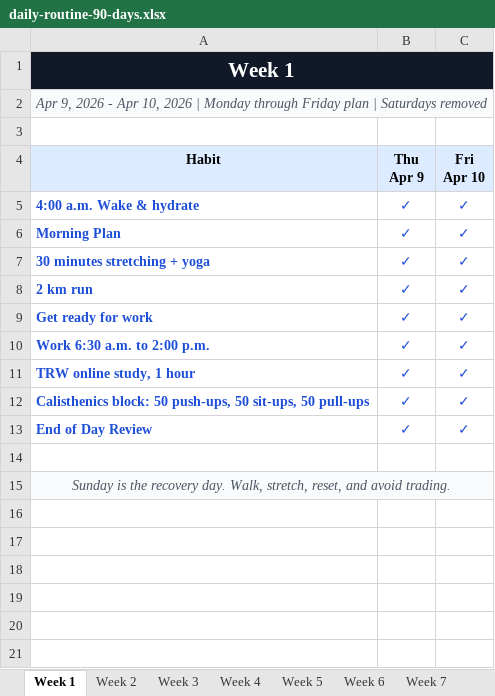
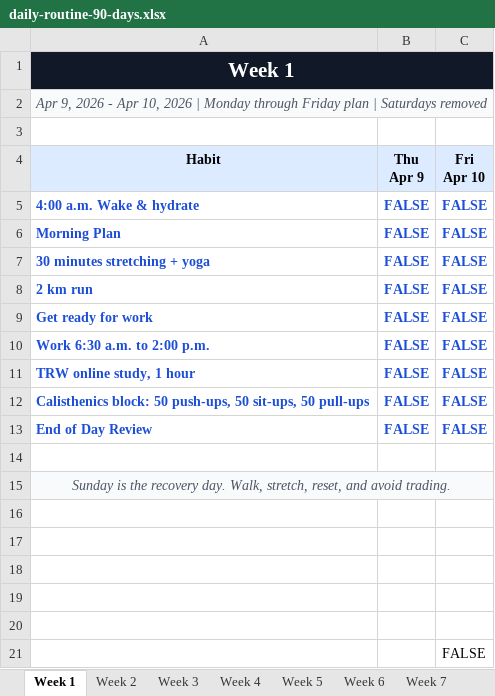
Before and after one commit to 65AR645ASAN/crypto-asaqx645, an Excel workbook: daily-routine-90-days.xlsx, sheet Week 1, drawn as a sheet; values as stored, in another font and other column widths than the file's, no borders; the diff names each change by its address in the sheet, - before the commit and + after, or states it on an @@ line.

```diff
--- a/daily-routine-90-days.xlsx (sheet Week 1)
+++ b/daily-routine-90-days.xlsx (sheet Week 1)
-B5:B13 (Thu Apr 9): ✓
+B5:B13 (Thu Apr 9): FALSE
-C5:C13 (Fri Apr 10): ✓
+C5:C13 (Fri Apr 10): FALSE
+row 16: (empty)
+row 17: (empty)
+row 18: (empty)
+row 19: (empty)
+row 20: (empty)
+row 21:  |  | FALSE
```
Also changed, not shown: sheet Week 3, sheet Week 4, sheet Week 5, sheet Week 6, sheet Week 7, sheet Week 8, 7 more sheets, 2 other files.
